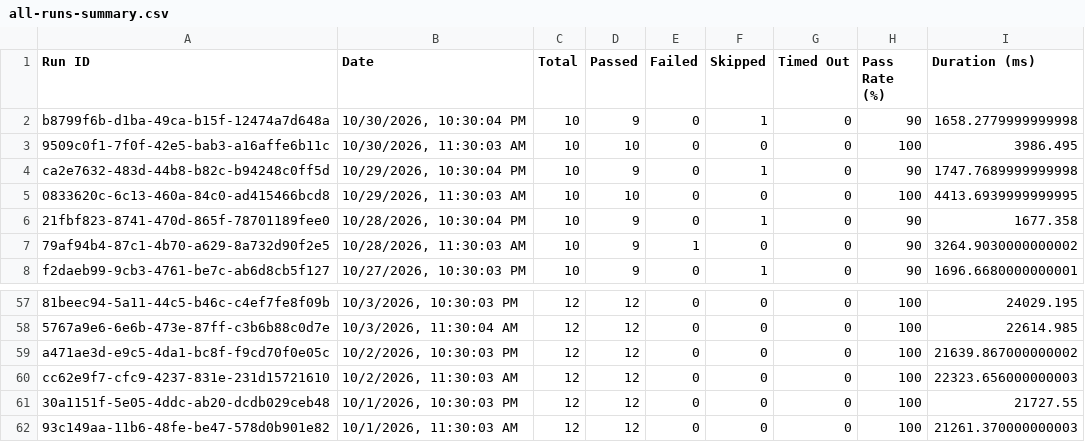
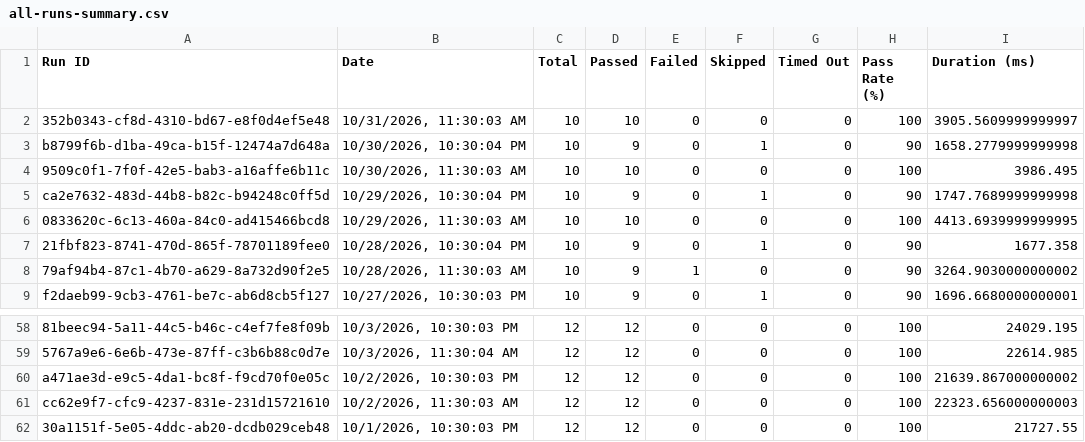
Before and after one commit to Shunyalabsai/asksam-automation, a CSV file: docs/exports/all-runs-summary.csv, drawn as a sheet; only a part is shown, gaps mark what is left out; removed rows and columns are numbered as before the commit, all else as after; the diff names each change by its address in the sheet, - before the commit and + after, or states it on an @@ line.

```diff
--- a/docs/exports/all-runs-summary.csv
+++ b/docs/exports/all-runs-summary.csv
+row 2: 352b0343-cf8d-4310-bd67-e8f0d4ef5e48 | 10/31/2026, 11:30:03 AM | 10 | 10 | 0 | 0 | 0 | 100 | 3905.5609999999997
-row 62: 93c149aa-11b6-48fe-be47-578d0b901e82 | 10/1/2026, 11:30:03 AM | 12 | 12 | 0 | 0 | 0 | 100 | 21261.370000000003
```
Also changed, not shown: docs/exports/current-run.csv, 12 other files.
